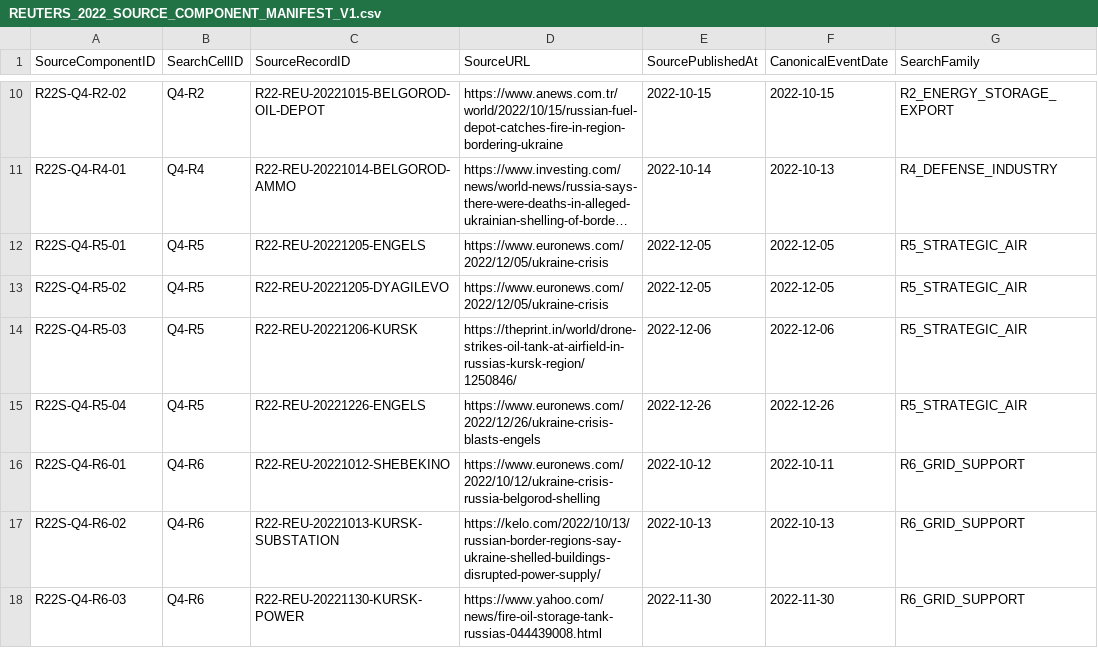
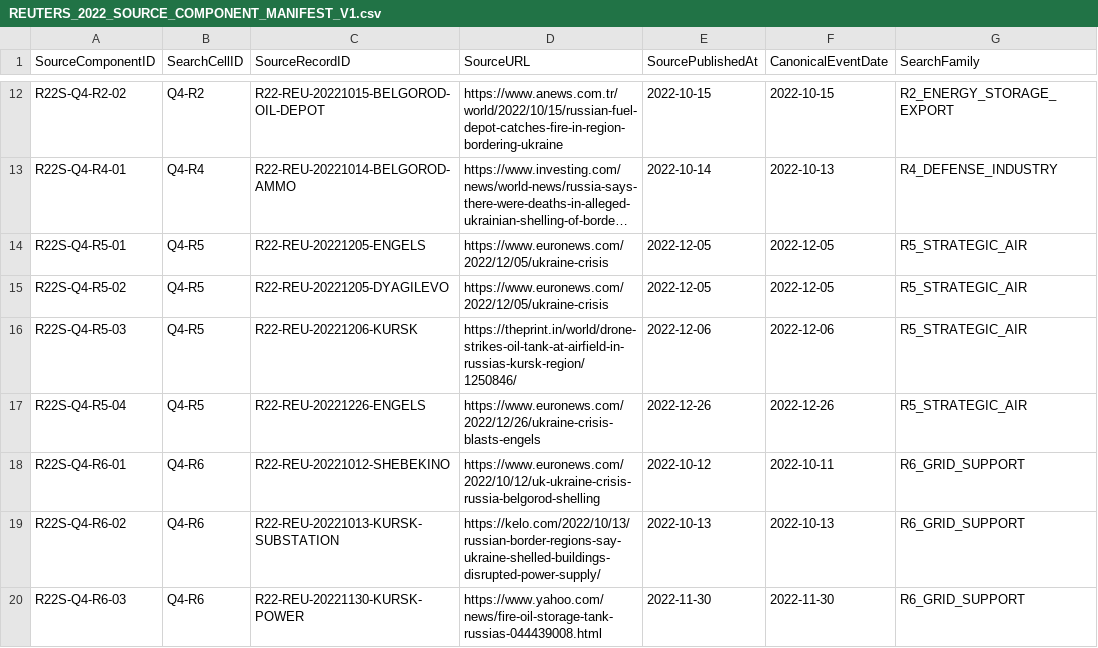
Before and after one commit to wolfgangkrugmo-del/viina-data-extraction, a CSV file: output/REUTERS_2022_SOURCE_COMPONENT_MANIFEST_V1.csv, drawn as a sheet; only a part is shown, gaps mark what is left out; long unchanged cells end in …; addresses are those after the commit; the diff covers the shown part only; the diff names each change by its address in the sheet, - before the commit and + after, or states it on an @@ line.

Commit message:
Add Reuters 2022 Crimea audit-only source components

```diff
--- a/output/REUTERS_2022_SOURCE_COMPONENT_MANIFEST_V1.csv
+++ b/output/REUTERS_2022_SOURCE_COMPONENT_MANIFEST_V1.csv
-D18 (SourceURL): https://www.euronews.com/2022/10/12/ukraine-crisis-russia-belgorod-shelling
+D18 (SourceURL): https://www.euronews.com/2022/10/12/uk-ukraine-crisis-russia-belgorod-shelling
```
Also changed, not shown: 3 added rows elsewhere in this file.
